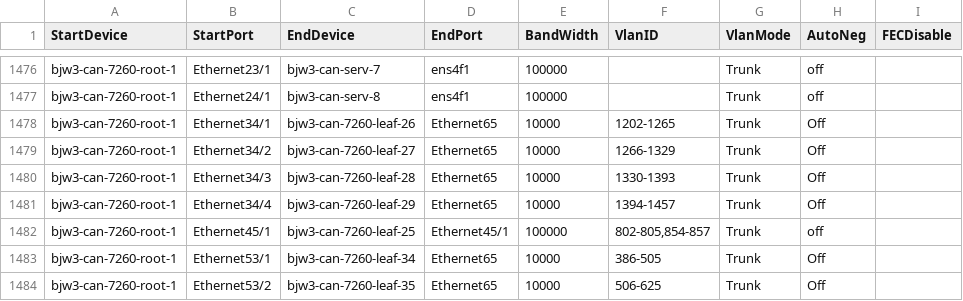
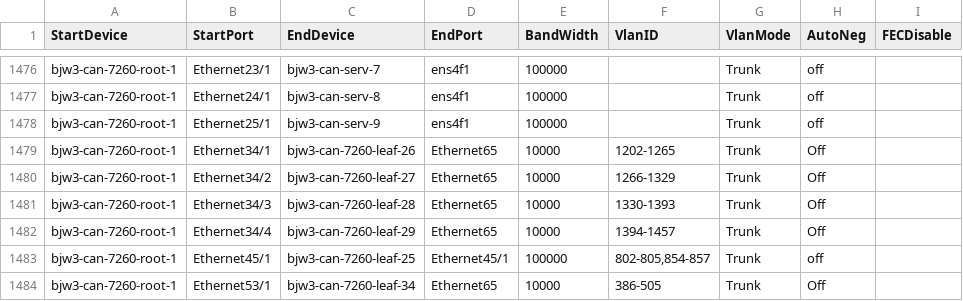
Before and after one commit to Pterosaur/sonic-mgmt, a CSV file: ansible/files/sonic_bjw3_links.csv, drawn as a sheet; only a part is shown, gaps mark what is left out; the shorter side is filled out with more unchanged rows.

Commit message:
Merged PR 17375: [Auto Created by PR 17368] Sync connection graph facts from internal to internal-202412-dev
Across different branches, the connection graph facts should remain consistent. However, as the code undergoes continuous updates, the disparities between connection graph facts files among different branches are becoming more pronounced, which divergence poses significant challenges for cherry-pick. To address these differences and reduce the time spent synchronizing branches, we can automate the creation of pull requests by running a pipeline. This pull request use the connection graph facts from the internal branch to overwrite other branches, thereby synchronizing the connection graph facts across different branches.This pull request is created from https://dev.azure.com/mssonic/internal/_git/sonic-mgmt-int/pullrequest/17368

```diff
--- a/ansible/files/sonic_bjw3_links.csv
+++ b/ansible/files/sonic_bjw3_links.csv
@@ -1477,2 +1477,3 @@ bjw3-can-7260-root-1,Ethernet23/1,bjw3-can-serv-7,ens4f1,100000,,Trunk,off,
 bjw3-can-7260-root-1,Ethernet24/1,bjw3-can-serv-8,ens4f1,100000,,Trunk,off,
+bjw3-can-7260-root-1,Ethernet25/1,bjw3-can-serv-9,ens4f1,100000,,Trunk,off,
 bjw3-can-7260-root-1,Ethernet34/1,bjw3-can-7260-leaf-26,Ethernet65,10000,1202-1265,Trunk,Off,
```
Also changed, not shown: ansible/files/sonic_bjw3_bmc_links.csv, ansible/files/sonic_bjw3_devices.csv, 2 other files.
